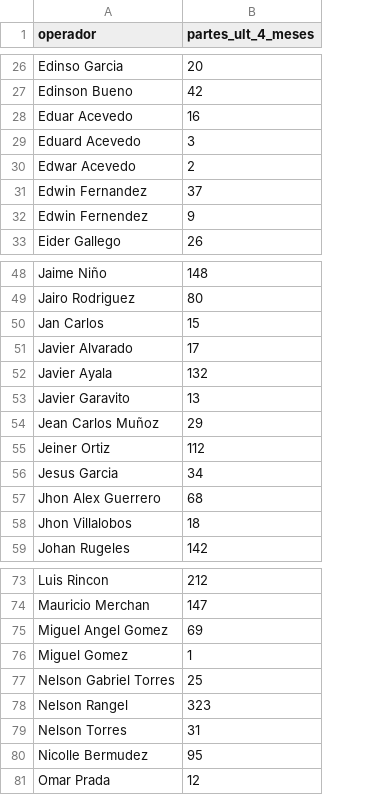
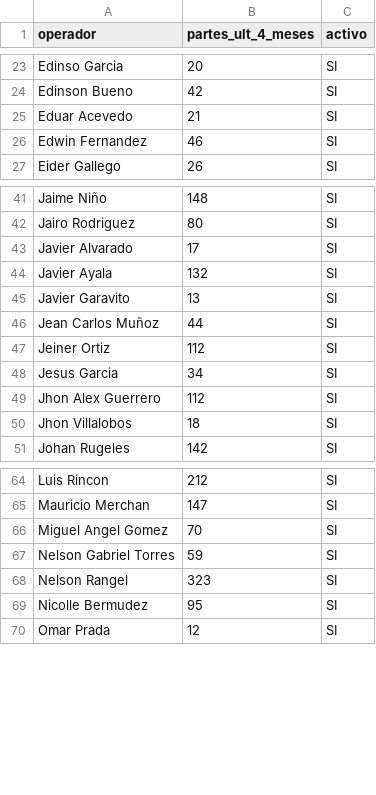
Before and after one commit to cesangal15/RASEC, a CSV file: backend/seeds/parte/PARTE_OPERADORES_semilla.csv, drawn as a sheet; only a part is shown, gaps mark what is left out; removed rows and columns are numbered as before the commit, all else as after; the diff covers the shown part only; the diff names each change by its address in the sheet, - before the commit and + after, or states it on an @@ line.

```diff
--- a/backend/seeds/parte/PARTE_OPERADORES_semilla.csv
+++ b/backend/seeds/parte/PARTE_OPERADORES_semilla.csv
+column C (activo), rows 23-27: all SI; rows 41-51: all SI; rows 64-70: all SI
-B25 (partes_ult_4_meses): 16
+B25 (partes_ult_4_meses): 21
-row 29: Eduard Acevedo | 3
-row 30: Edwar Acevedo | 2
-B26 (partes_ult_4_meses): 37
+B26 (partes_ult_4_meses): 46
-row 32: Edwin Fernendez | 9
-row 50: Jan Carlos | 15
-B46 (partes_ult_4_meses): 29
+B46 (partes_ult_4_meses): 44
-B49 (partes_ult_4_meses): 68
+B49 (partes_ult_4_meses): 112
-B66 (partes_ult_4_meses): 69
+B66 (partes_ult_4_meses): 70
-row 76: Miguel Gomez | 1
-B67 (partes_ult_4_meses): 25
+B67 (partes_ult_4_meses): 59
-row 79: Nelson Torres | 31
```
Also changed, not shown: 9 removed rows and 6 edited cells elsewhere in this file, 19 other files.
